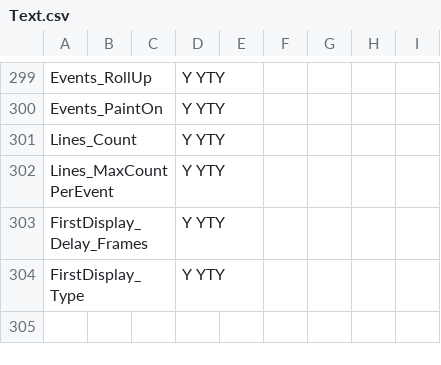
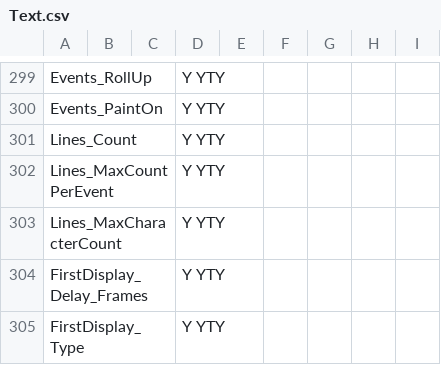
Before and after one commit to MediaArea/MediaInfoLib, a CSV file: Source/Resource/Text/Stream/Text.csv, drawn as a sheet; only a part is shown, gaps mark what is left out; the diff names each change by its address in the sheet, - before the commit and + after, or states it on an @@ line.

```diff
--- a/Source/Resource/Text/Stream/Text.csv
+++ b/Source/Resource/Text/Stream/Text.csv
+row 303: Lines_MaxCharacterCount |  |  | Y YTY
```
Also changed, not shown: Source/Resource/Text/DataBase/Format.csv, 26 other files.
